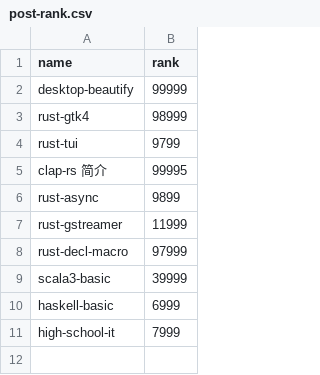
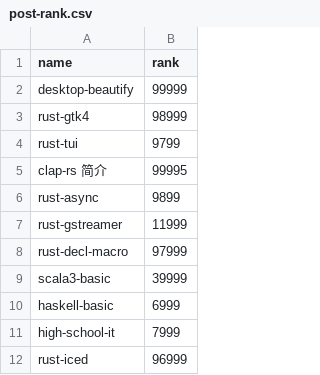
Before and after one commit to Jedsek/hexo-source, a CSV file: source/_posts/post-rank.csv, drawn as a sheet.

```diff
--- a/source/_posts/post-rank.csv
+++ b/source/_posts/post-rank.csv
@@ -11 +11,2 @@ haskell-basic,6999
 high-school-it,7999
+rust-iced,96999
```
Also changed, not shown: 7 other files.
